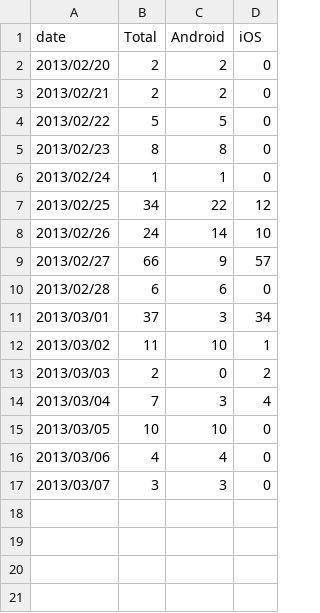
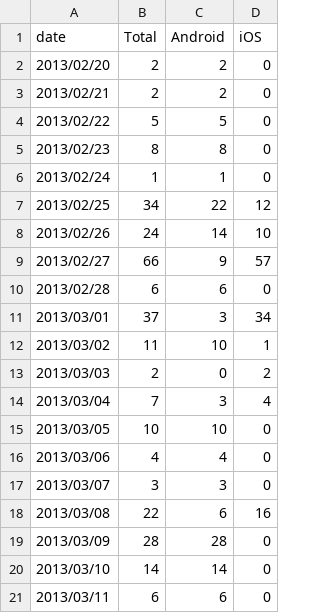
Before and after one commit to wikimedia/analytics-limn-mobile-data, a CSV file: datafiles/successful-uploads.csv, drawn as a sheet.

```diff
--- a/datafiles/successful-uploads.csv
+++ b/datafiles/successful-uploads.csv
@@ -17 +17,5 @@ date,Total,Android,iOS
 2013/03/07,3,3,0
+2013/03/08,22,6,16
+2013/03/09,28,28,0
+2013/03/10,14,14,0
+2013/03/11,6,6,0
```
Also changed, not shown: datafiles/cancelled-uploads.csv, datafiles/successful-logins.csv, 12 other files.
